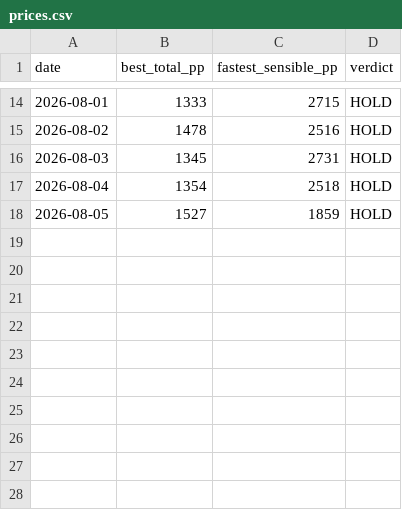
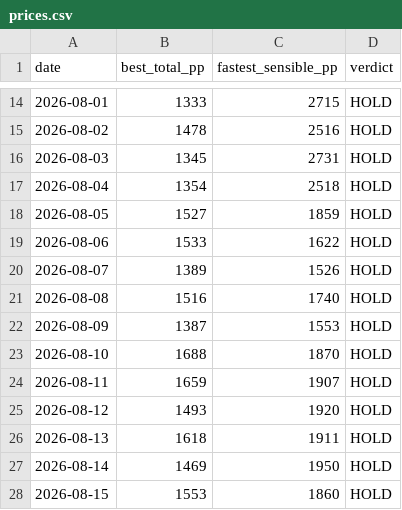
Before and after one commit to Jack-Wests/japan-flight-log, a CSV file: prices.csv, drawn as a sheet; only a part is shown, gaps mark what is left out.

```diff
--- a/prices.csv
+++ b/prices.csv
@@ -18 +18,11 @@ date,best_total_pp,fastest_sensible_pp,verdict
 2026-08-05,1527,1859,HOLD
+2026-08-06,1533,1622,HOLD
+2026-08-07,1389,1526,HOLD
+2026-08-08,1516,1740,HOLD
+2026-08-09,1387,1553,HOLD
+2026-08-10,1688,1870,HOLD
+2026-08-11,1659,1907,HOLD
+2026-08-12,1493,1920,HOLD
+2026-08-13,1618,1911,HOLD
+2026-08-14,1469,1950,HOLD
+2026-08-15,1553,1860,HOLD
```
Also changed, not shown: 7 other files.
